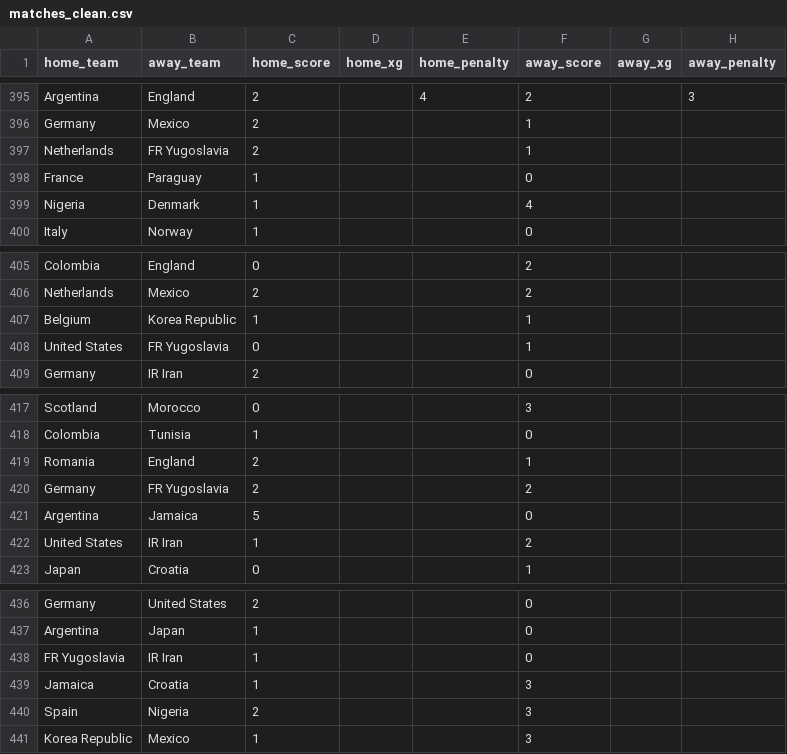
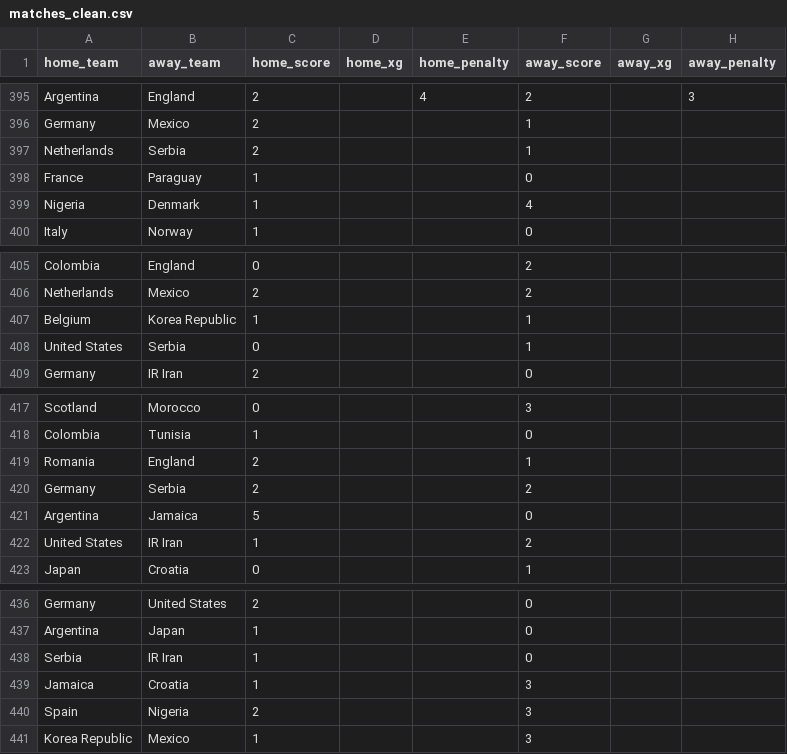
Before and after one commit to MarianoVIsabella/Data-Warehouse-Project, a CSV file: matches_clean.csv, drawn as a sheet; only a part is shown, gaps mark what is left out; the diff names each change by its address in the sheet, - before the commit and + after, or states it on an @@ line.

Commit message:
Added the real cleaned csv dataset

```diff
--- a/matches_clean.csv
+++ b/matches_clean.csv
-B397 (away_team): FR Yugoslavia
+B397 (away_team): Serbia
-B408 (away_team): FR Yugoslavia
+B408 (away_team): Serbia
-B420 (away_team): FR Yugoslavia
+B420 (away_team): Serbia
-A438 (home_team): FR Yugoslavia
+A438 (home_team): Serbia
```
